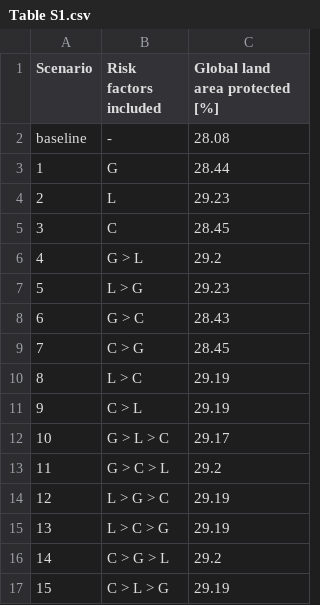
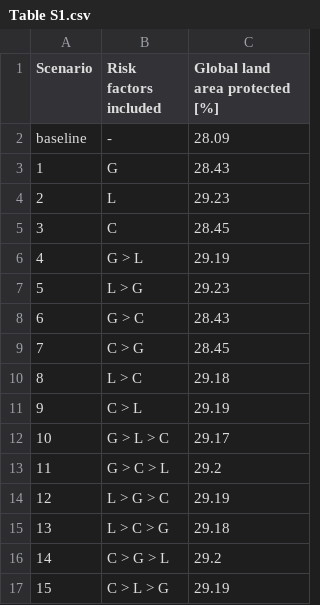
Before and after one commit to ricschuster/global_risk, a CSV file: manuscript/figures/Table S1.csv, drawn as a sheet.

```diff
--- a/manuscript/figures/Table S1.csv
+++ b/manuscript/figures/Table S1.csv
@@ -1,7 +1,7 @@
 Scenario,Risk factors included ,Global land area protected [%]
-baseline,-,28.08
-1,G,28.44
+baseline,-,28.09
+1,G,28.43
 2,L,29.23
 3,C,28.45
-4,G > L,29.2
+4,G > L,29.19
 5,L > G,29.23
@@ -9,3 +9,3 @@ baseline,-,28.08
 7,C > G,28.45
-8,L > C,29.19
+8,L > C,29.18
 9,C > L,29.19
@@ -14,3 +14,3 @@ baseline,-,28.08
 12,L > G > C,29.19
-13,L > C > G,29.19
+13,L > C > G,29.18
 14,C > G > L,29.2
```
Also changed, not shown: manuscript/figures/Table S2.csv.
